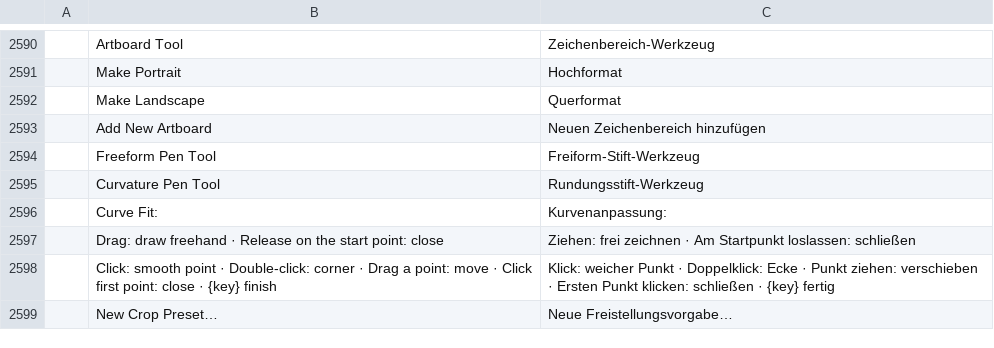
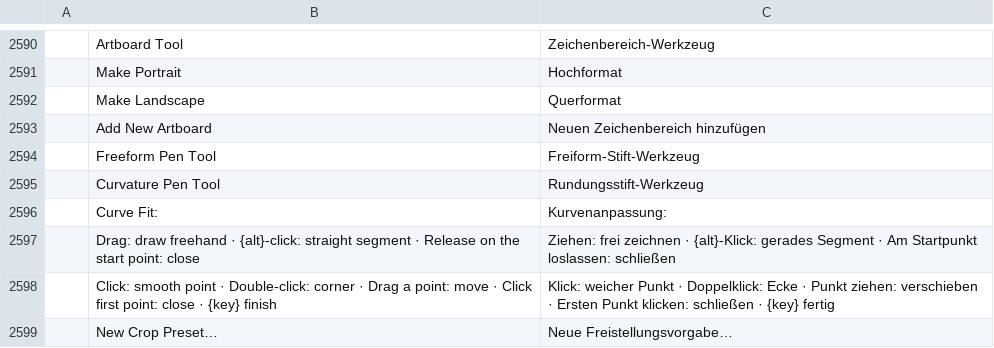
Before and after one commit to salim-studio/photosweet, a TSV file: crates/ui-egui/src/i18n/de.tsv, drawn as a sheet; only a part is shown, gaps mark what is left out; removed rows and columns are numbered as before the commit, all else as after; the diff names each change by its address in the sheet, - before the commit and + after, or states it on an @@ line.

```diff
--- a/crates/ui-egui/src/i18n/de.tsv
+++ b/crates/ui-egui/src/i18n/de.tsv
-row 2597:  | Drag: draw freehand · Release on the start point: close | Ziehen: frei zeichnen · Am Startpunkt loslassen: schließen
+row 2597:  | Drag: draw freehand · {alt}-click: straight segment · Release on the start point: close | Ziehen: frei zeichnen · {alt}-Klick: gerades Segment · Am Startpunkt loslassen: schließen
```
Also changed, not shown: crates/ui-egui/src/i18n/el.tsv, crates/ui-egui/src/i18n/ja.tsv, 18 other files.
